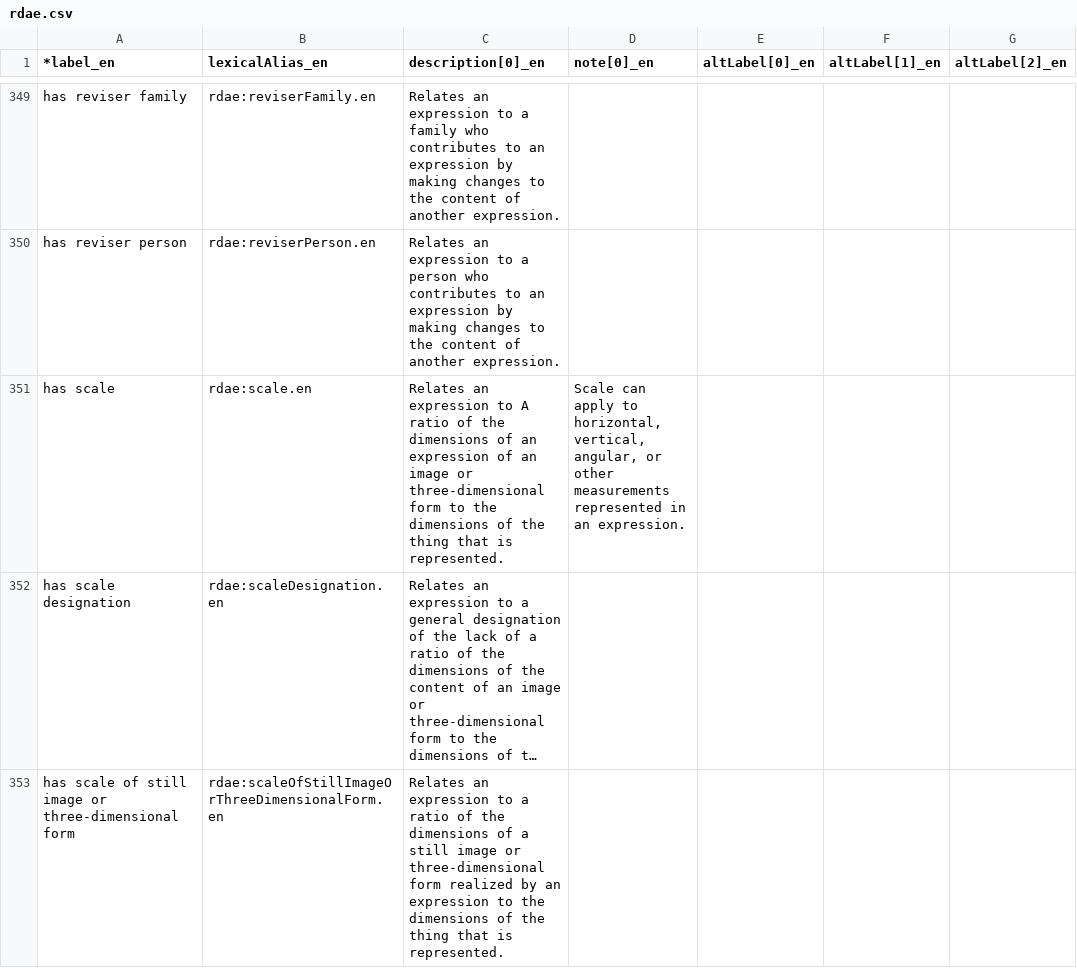
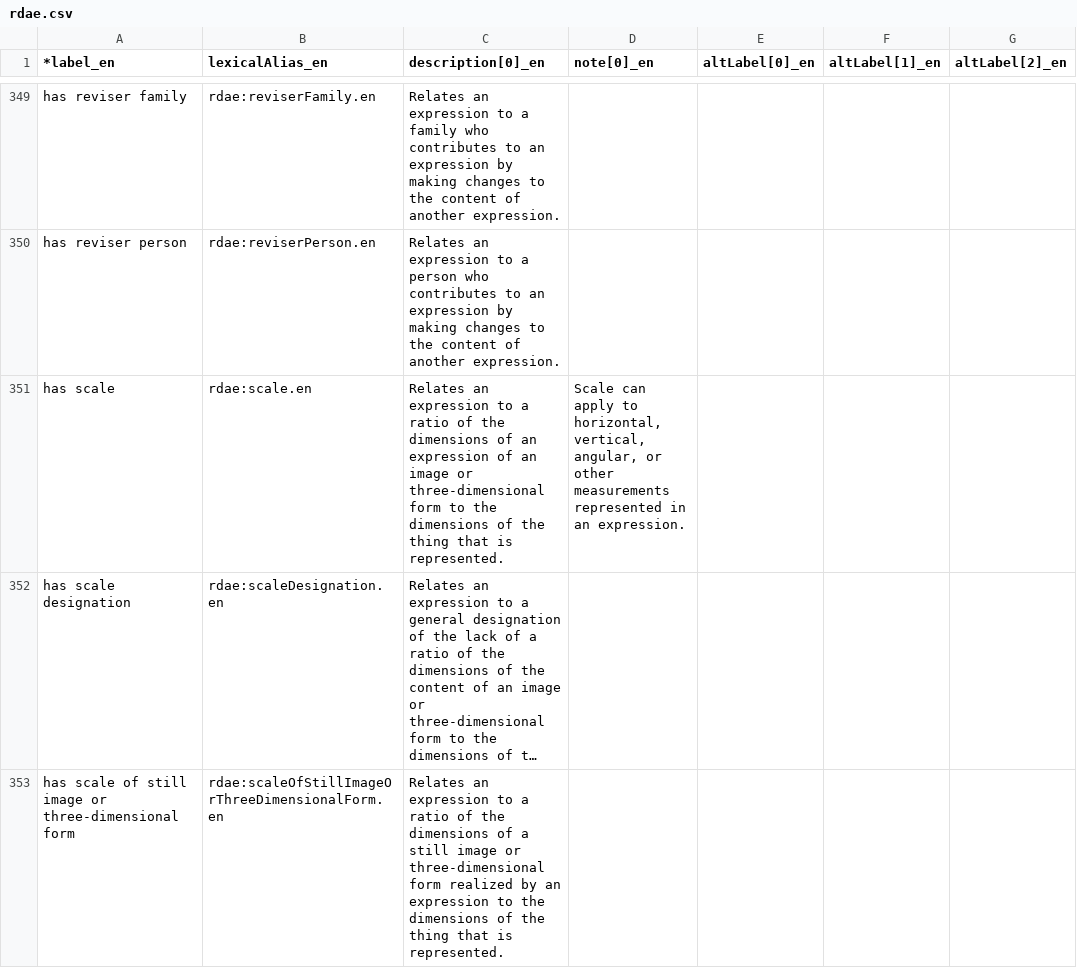
Before and after one commit to RDARegistry/RDA-Vocabularies, a CSV file: csv/Elements/rdae.csv, drawn as a sheet; only a part is shown, gaps mark what is left out; long unchanged cells end in …; the diff names each change by its address in the sheet, - before the commit and + after, or states it on an @@ line.

Commit message:
typo in definition

```diff
--- a/csv/Elements/rdae.csv
+++ b/csv/Elements/rdae.csv
-C351 (description[0]_en): …expression to A ratio of…
+C351 (description[0]_en): …expression to a ratio of…
```
Also changed, not shown: 3 other files.
